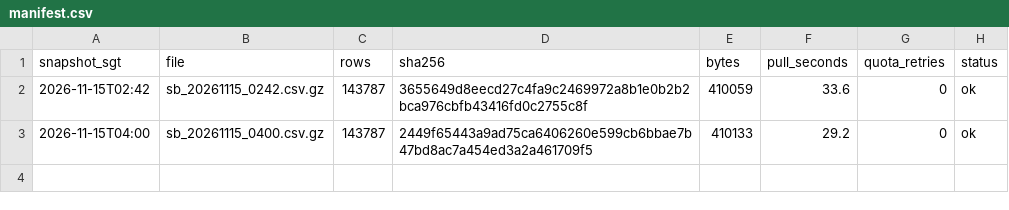
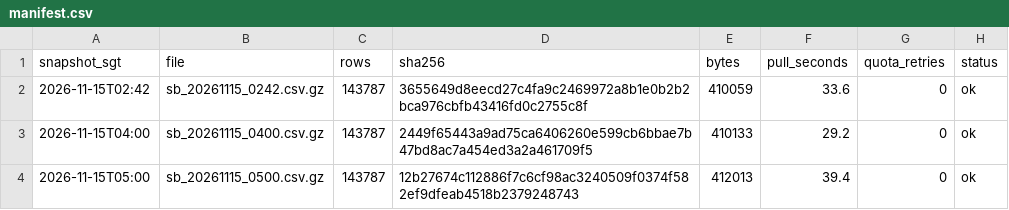
Before and after one commit to LUOaini1213/sg-bus-network-monitor, a CSV file: data/raw/speedbands/2026-11-15/manifest.csv, drawn as a sheet.

```diff
--- a/data/raw/speedbands/2026-11-15/manifest.csv
+++ b/data/raw/speedbands/2026-11-15/manifest.csv
@@ -3 +3,2 @@ snapshot_sgt,file,rows,sha256,bytes,pull_seconds,quota_retries,status
 2026-11-15T04:00,sb_20261115_0400.csv.gz,143787,2449f65443a9ad75ca6406260e599cb6bbae7b47bd8ac7a454ed3a2a461709f5,410133,29.2,0,ok
+2026-11-15T05:00,sb_20261115_0500.csv.gz,143787,12b27674c112886f7c6cf98ac3240509f0374f582ef9dfeab4518b2379248743,412013,39.4,0,ok
```
Also changed, not shown: data/raw/incidents/2026-11-15/manifest.csv, 2 other files.
